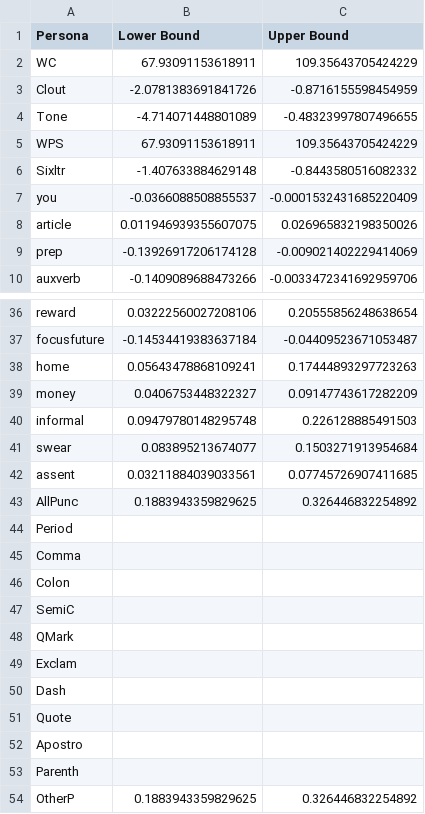
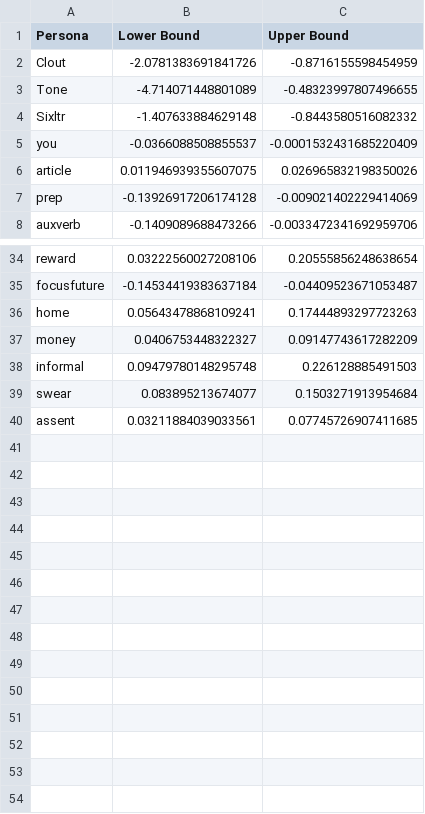
Before and after one commit to azpoliak/birthing_experiences, a CSV file: data/LIWC_CI_df.csv, drawn as a sheet; only a part is shown, gaps mark what is left out.

Commit message:
removed for punc

```diff
--- a/data/LIWC_CI_df.csv
+++ b/data/LIWC_CI_df.csv
@@ -1,6 +1,4 @@
 Persona,Lower Bound,Upper Bound
-WC,67.93091153618911,109.35643705424229
 Clout,-2.0781383691841726,-0.8716155598454959
 Tone,-4.714071448801089,-0.48323997807496655
-WPS,67.93091153618911,109.35643705424229
 Sixltr,-1.407633884629148,-0.8443580516082332
@@ -42,13 +40 @@ swear,0.083895213674077,0.1503271913954684
 assent,0.03211884039033561,0.07745726907411685
-AllPunc,0.1883943359829625,0.326446832254892
-Period,,
-Comma,,
-Colon,,
-SemiC,,
-QMark,,
-Exclam,,
-Dash,,
-Quote,,
-Apostro,,
-Parenth,,
-OtherP,0.1883943359829625,0.326446832254892
```
